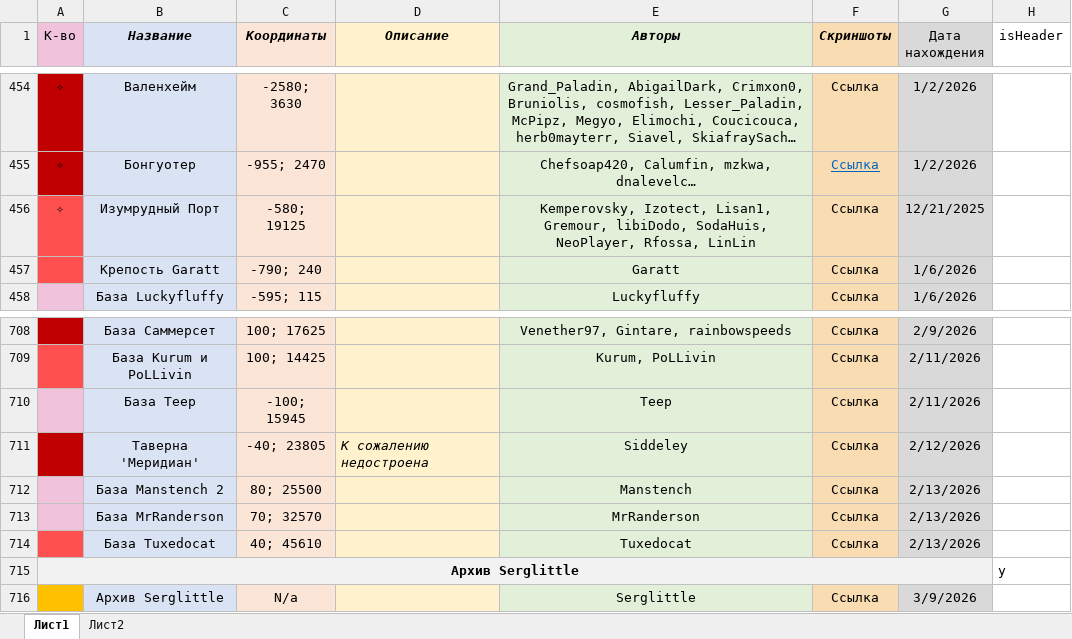
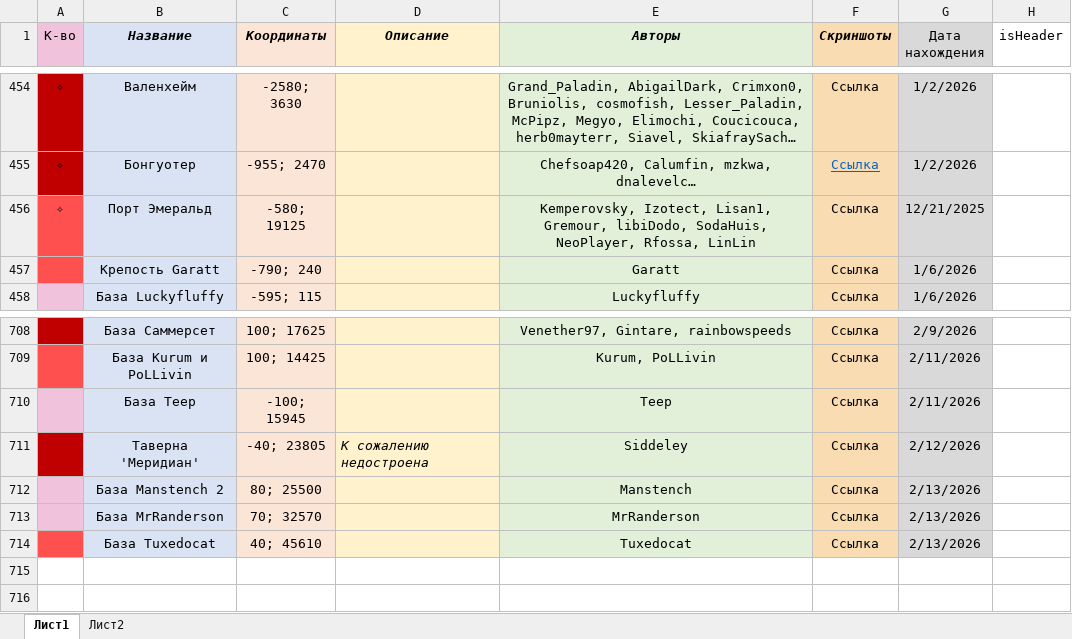
Before and after one commit to libiDodo/VS-topsgallery, an Excel workbook: Backend/Data/TOPS.xlsx, sheet Лист1, drawn as a sheet; only a part is shown, gaps mark what is left out; long unchanged cells end in …; values as stored, in another font and other column widths than the file's, no borders; the diff names each change by its address in the sheet, - before the commit and + after, or states it on an @@ line.

Commit message:
Откат изменений с архивами

```diff
--- a/Backend/Data/TOPS.xlsx (sheet Лист1)
+++ b/Backend/Data/TOPS.xlsx (sheet Лист1)
-B456 (Название): Изумрудный Порт
+B456 (Название): Порт Эмеральд
-row 715: Архив Serglittle |  |  |  |  |  |  | y
-row 716:  | Архив Serglittle | N/a |  | Serglittle | Ссылка | 3/9/2026
```
Also changed, not shown: 4 other files.
